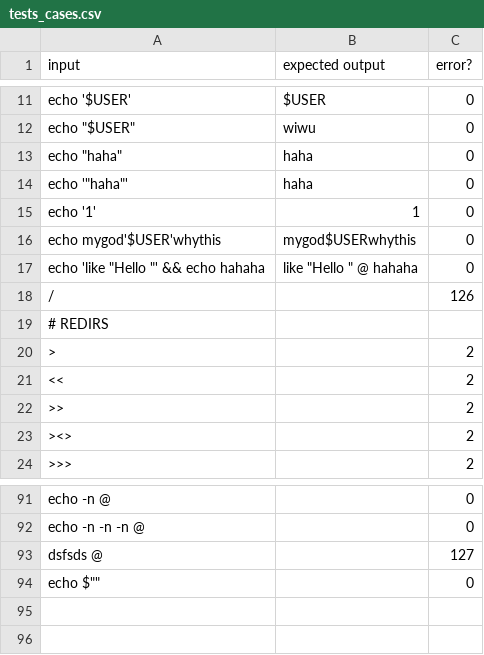
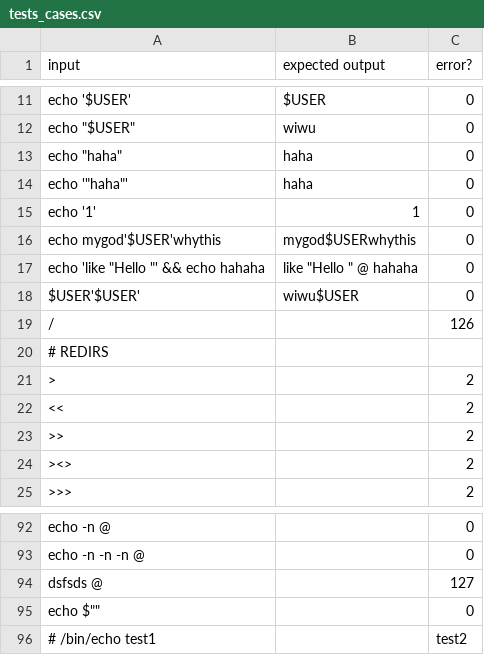
Before and after one commit to Omshinwa/minishell, a CSV file: .william/tests_cases.csv, drawn as a sheet; only a part is shown, gaps mark what is left out.

Commit message:
fixed $USER'$USER' and echo test1 \t test2

```diff
--- a/.william/tests_cases.csv
+++ b/.william/tests_cases.csv
@@ -17,2 +17,3 @@ echo mygod'$USER'whythis	mygod$USERwhythis	0
 echo 'like "Hello "' && echo hahaha	like "Hello " @ hahaha	0
+$USER'$USER'	wiwu$USER	0
 /		126
@@ -94 +95,2 @@ dsfsds @    		127
 echo $""		0
+# /bin/echo test1		test2
```
Also changed, not shown: 6 other files.
